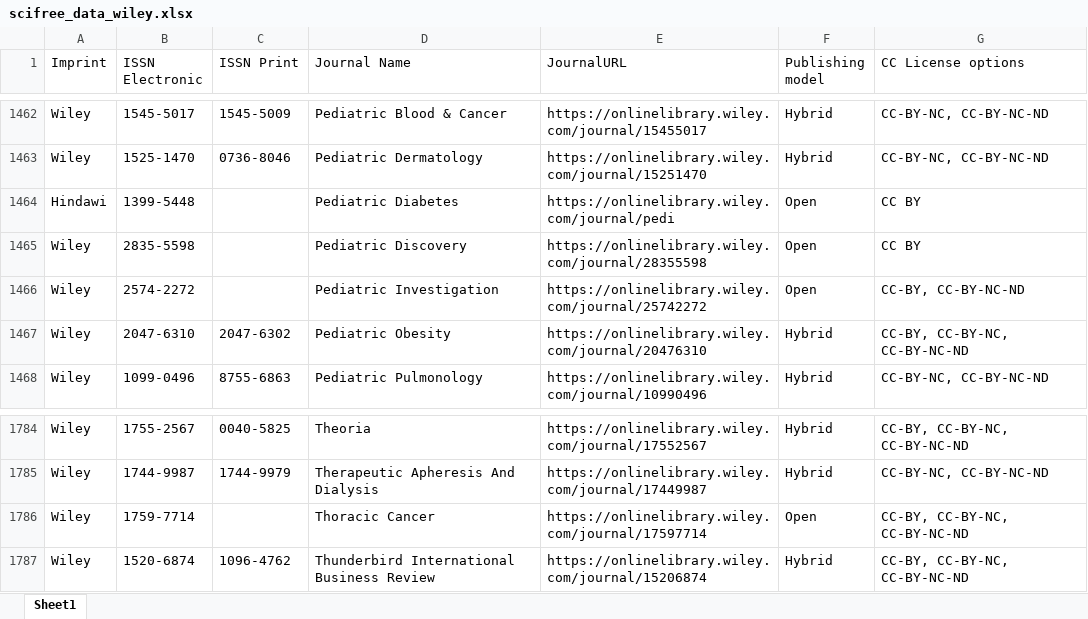
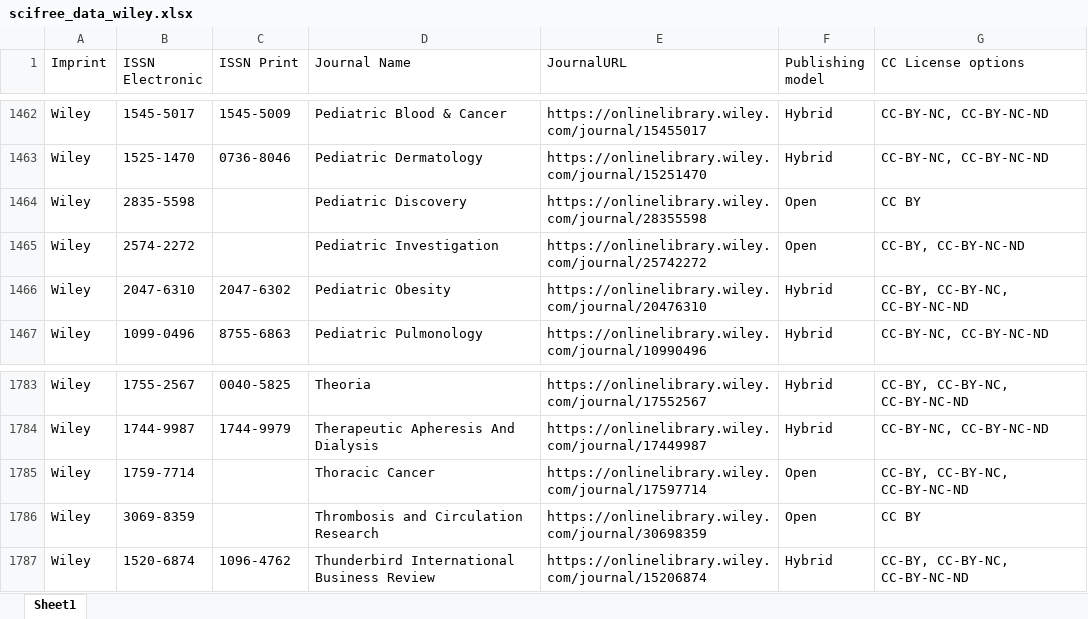
Before and after one commit to Kungbib/oa-tskr, an Excel workbook: Bibsam_tidskriftslistor/scifree_data_wiley.xlsx, sheet Sheet1, drawn as a sheet; only a part is shown, gaps mark what is left out; values as stored, in another font and other column widths than the file's, no borders; table styles not drawn; removed rows and columns are numbered as before the commit, all else as after; the diff names each change by its address in the sheet, - before the commit and + after, or states it on an @@ line.

```diff
--- a/Bibsam_tidskriftslistor/scifree_data_wiley.xlsx (sheet Sheet1)
+++ b/Bibsam_tidskriftslistor/scifree_data_wiley.xlsx (sheet Sheet1)
-row 1464: Hindawi | 1399-5448 |  | Pediatric Diabetes | https://onlinelibrary.wiley.com/journal/pedi | Open | CC BY
+row 1786: Wiley | 3069-8359 |  | Thrombosis and Circulation Research | https://onlinelibrary.wiley.com/journal/30698359 | Open | CC BY
```
Also changed, not shown: Bibsam_tidskriftslistor/Uppdateringar/Tidskriftslistor_ändringar_2026.xlsx, Bibsam_tidskriftslistor/scifree_data_bristol.xlsx, 4 other files.
